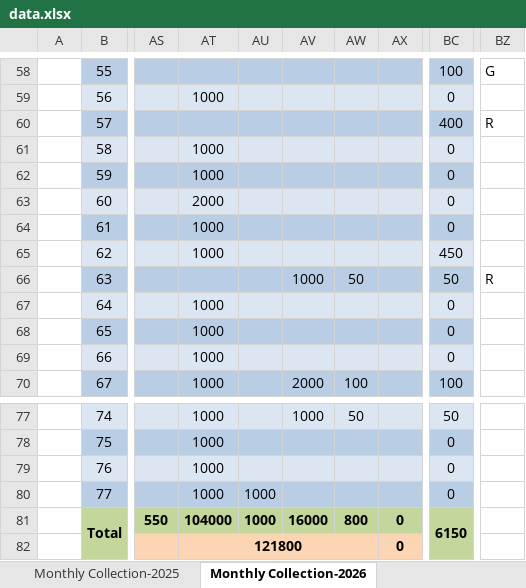
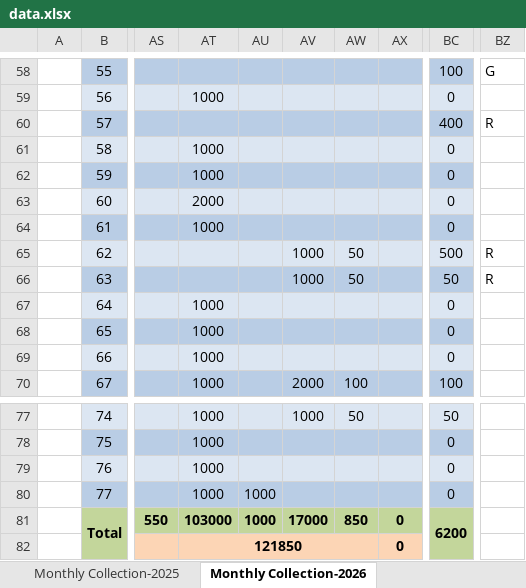
Before and after one commit to saifulctgbat-ux/Lohagara-Provati-Youth-Organization, an Excel workbook: data.xlsx, sheet Monthly Collection-2026, drawn as a sheet; only a part is shown, gaps mark what is left out; values as stored, in another font and other column widths than the file's, no borders; conditional formats not drawn; the diff names each change by its address in the sheet, - before the commit and + after, or states it on an @@ line.

```diff
--- a/data.xlsx (sheet Monthly Collection-2026)
+++ b/data.xlsx (sheet Monthly Collection-2026)
-AT65: 1000
+AT65: (empty)
-AV65: (empty)
+AV65: 1000
-AW65: (empty)
+AW65: 50
-BC65: 450
+BC65: 500
-BZ65: (empty)
+BZ65: R
-AT81: 104000
+AT81: 103000
-AV81: 16000
+AV81: 17000
-AW81: 800
+AW81: 850
-BC81: 6150
+BC81: 6200
-AT82: 121800
+AT82: 121850
```
Also changed, not shown: sheet Member Final Receivable, sheet Month Wise Collection Summary, sheet DASHBOARD, sheet Central Fund Control, sheet Share Maturity, sheet Profit & Loss, 1 more sheet, charts or pictures.
